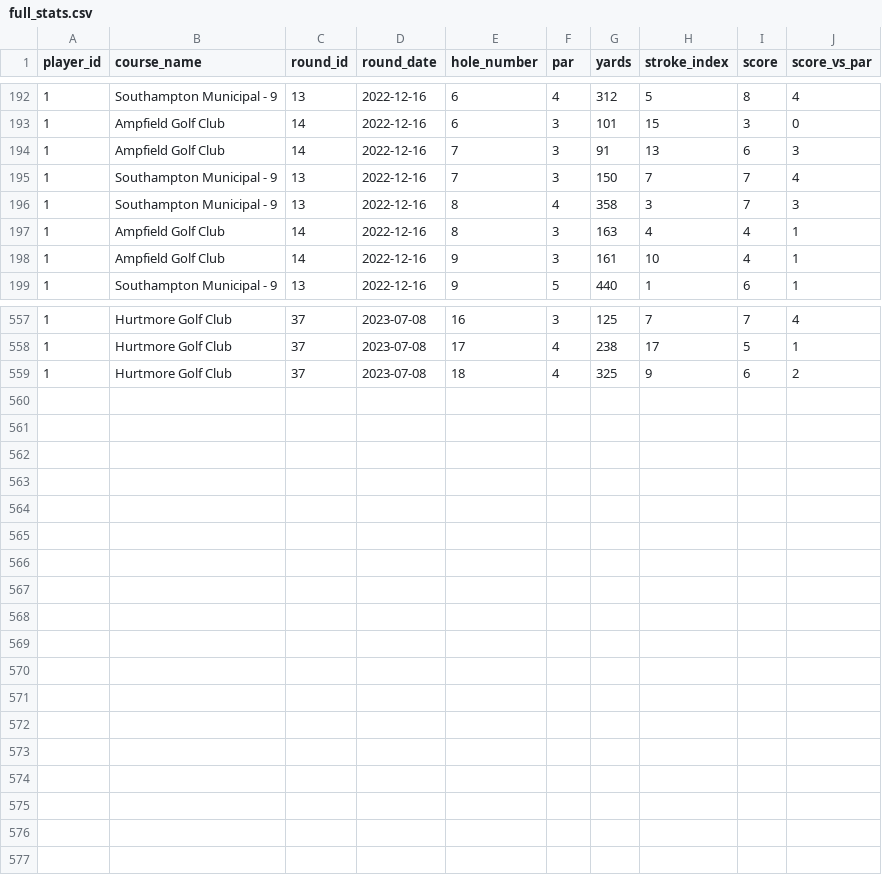
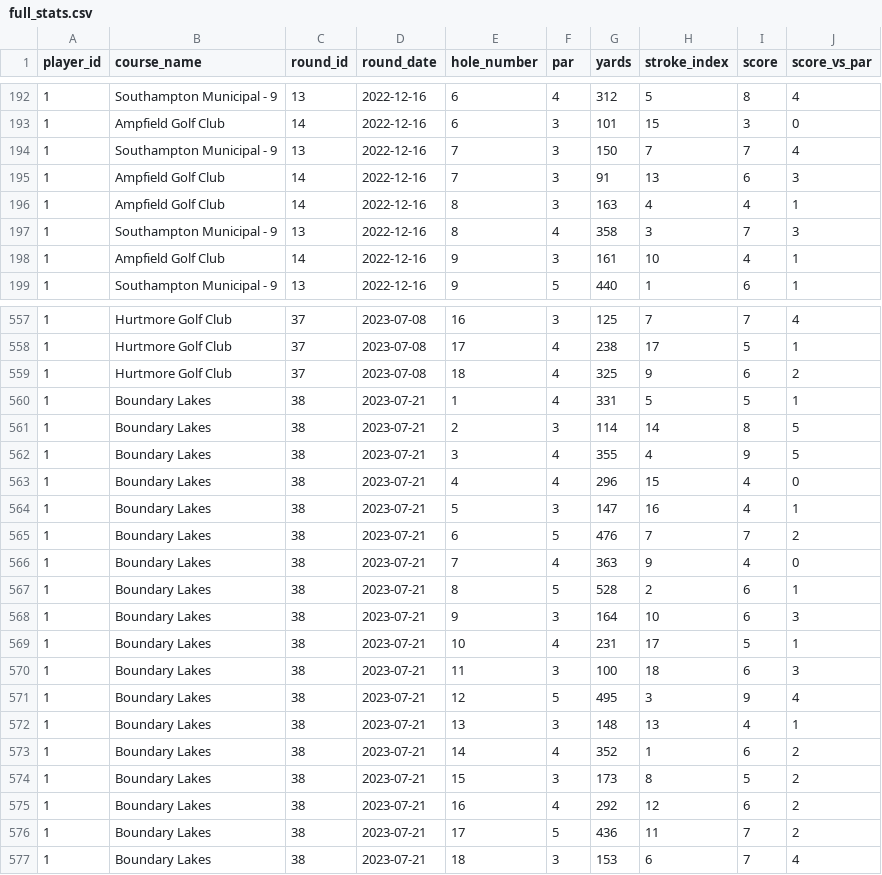
Before and after one commit to charlesvarthur/Golf_Stats, a CSV file: full_stats.csv, drawn as a sheet; only a part is shown, gaps mark what is left out; the diff covers the shown part only.

Commit message:
added round data for 21-08

```diff
--- a/full_stats.csv
+++ b/full_stats.csv
@@ -193,6 +193,6 @@ player_id,course_name,round_id,round_date,hole_number,par,yards,stroke_index,sco
 1,Ampfield Golf Club,14,2022-12-16,6,3,101,15,3,0
+1,Southampton Municipal - 9,13,2022-12-16,7,3,150,7,7,4
 1,Ampfield Golf Club,14,2022-12-16,7,3,91,13,6,3
-1,Southampton Municipal - 9,13,2022-12-16,7,3,150,7,7,4
+1,Ampfield Golf Club,14,2022-12-16,8,3,163,4,4,1
 1,Southampton Municipal - 9,13,2022-12-16,8,4,358,3,7,3
-1,Ampfield Golf Club,14,2022-12-16,8,3,163,4,4,1
 1,Ampfield Golf Club,14,2022-12-16,9,3,161,10,4,1
@@ -559 +559,19 @@ player_id,course_name,round_id,round_date,hole_number,par,yards,stroke_index,sco
 1,Hurtmore Golf Club,37,2023-07-08,18,4,325,9,6,2
+1,Boundary Lakes,38,2023-07-21,1,4,331,5,5,1
+1,Boundary Lakes,38,2023-07-21,2,3,114,14,8,5
+1,Boundary Lakes,38,2023-07-21,3,4,355,4,9,5
+1,Boundary Lakes,38,2023-07-21,4,4,296,15,4,0
+1,Boundary Lakes,38,2023-07-21,5,3,147,16,4,1
+1,Boundary Lakes,38,2023-07-21,6,5,476,7,7,2
+1,Boundary Lakes,38,2023-07-21,7,4,363,9,4,0
+1,Boundary Lakes,38,2023-07-21,8,5,528,2,6,1
+1,Boundary Lakes,38,2023-07-21,9,3,164,10,6,3
+1,Boundary Lakes,38,2023-07-21,10,4,231,17,5,1
+1,Boundary Lakes,38,2023-07-21,11,3,100,18,6,3
+1,Boundary Lakes,38,2023-07-21,12,5,495,3,9,4
+1,Boundary Lakes,38,2023-07-21,13,3,148,13,4,1
+1,Boundary Lakes,38,2023-07-21,14,4,352,1,6,2
+1,Boundary Lakes,38,2023-07-21,15,3,173,8,5,2
+1,Boundary Lakes,38,2023-07-21,16,4,292,12,6,2
+1,Boundary Lakes,38,2023-07-21,17,5,436,11,7,2
+1,Boundary Lakes,38,2023-07-21,18,3,153,6,7,4
```
Also changed, not shown: 2 moved rows elsewhere in this file, average_score_by_hole_length.csv, average_strokes_vs_par.csv, 2 other files.
